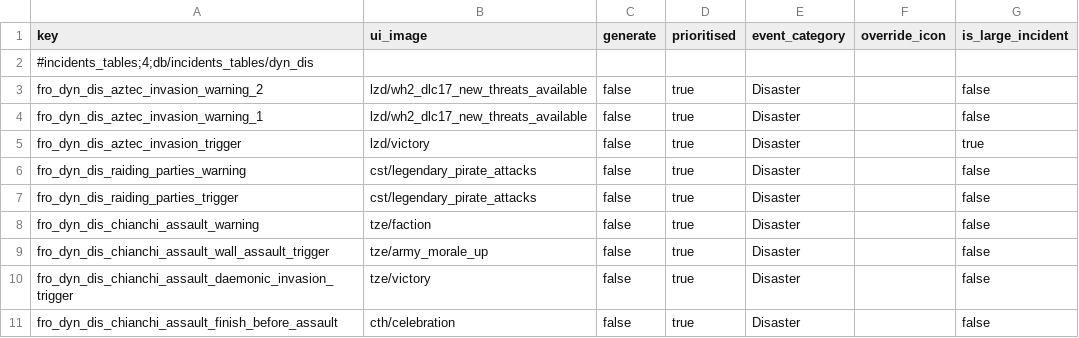
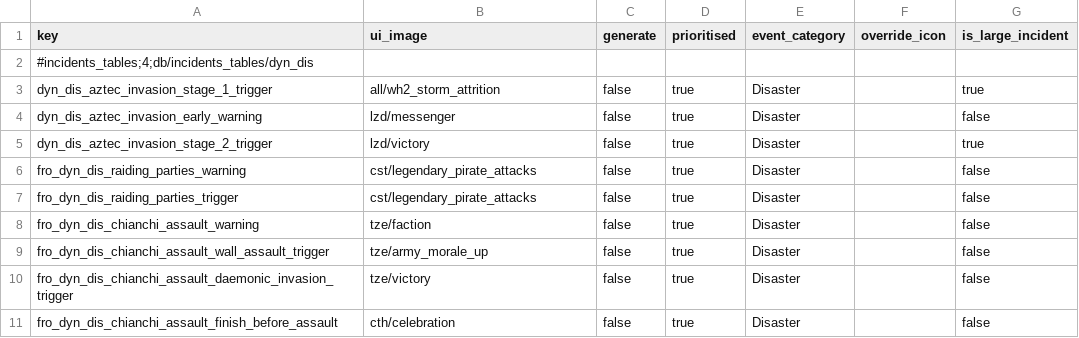
Before and after one commit to Frodo45127/tww3_dynamic_disasters, a TSV file: db/incidents_tables/dyn_dis.tsv, drawn as a sheet; only a part is shown.

```diff
--- a/db/incidents_tables/dyn_dis.tsv
+++ b/db/incidents_tables/dyn_dis.tsv
@@ -2,5 +2,5 @@ key	ui_image	generate	prioritised	event_category	override_icon	is_large_incident
 #incidents_tables;4;db/incidents_tables/dyn_dis						
-fro_dyn_dis_aztec_invasion_warning_2	lzd/wh2_dlc17_new_threats_available	false	true	Disaster		false
-fro_dyn_dis_aztec_invasion_warning_1	lzd/wh2_dlc17_new_threats_available	false	true	Disaster		false
-fro_dyn_dis_aztec_invasion_trigger	lzd/victory	false	true	Disaster		true
+dyn_dis_aztec_invasion_stage_1_trigger	all/wh2_storm_attrition	false	true	Disaster		true
+dyn_dis_aztec_invasion_early_warning	lzd/messenger	false	true	Disaster		false
+dyn_dis_aztec_invasion_stage_2_trigger	lzd/victory	false	true	Disaster		true
 fro_dyn_dis_raiding_parties_warning	cst/legendary_pirate_attacks	false	true	Disaster		false
```
Also changed, not shown: db/effect_bundles_tables/dyn_dis.tsv, db/effect_bundles_to_effects_junctions_tables/dyn_dis.tsv, 6 other files.
